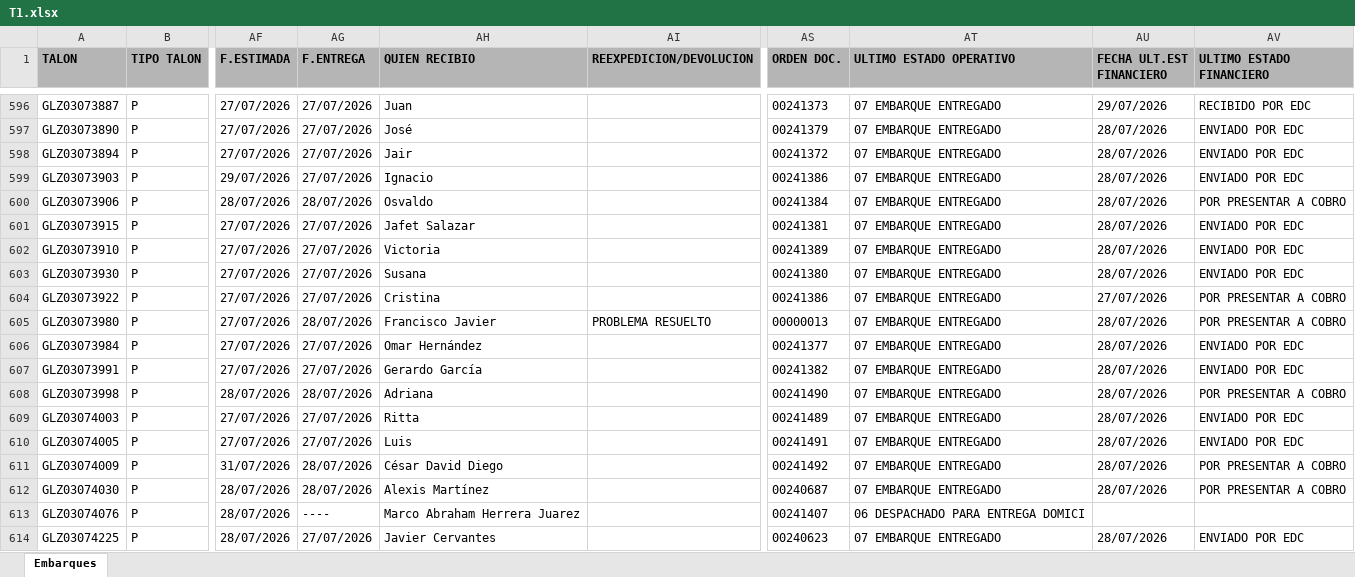
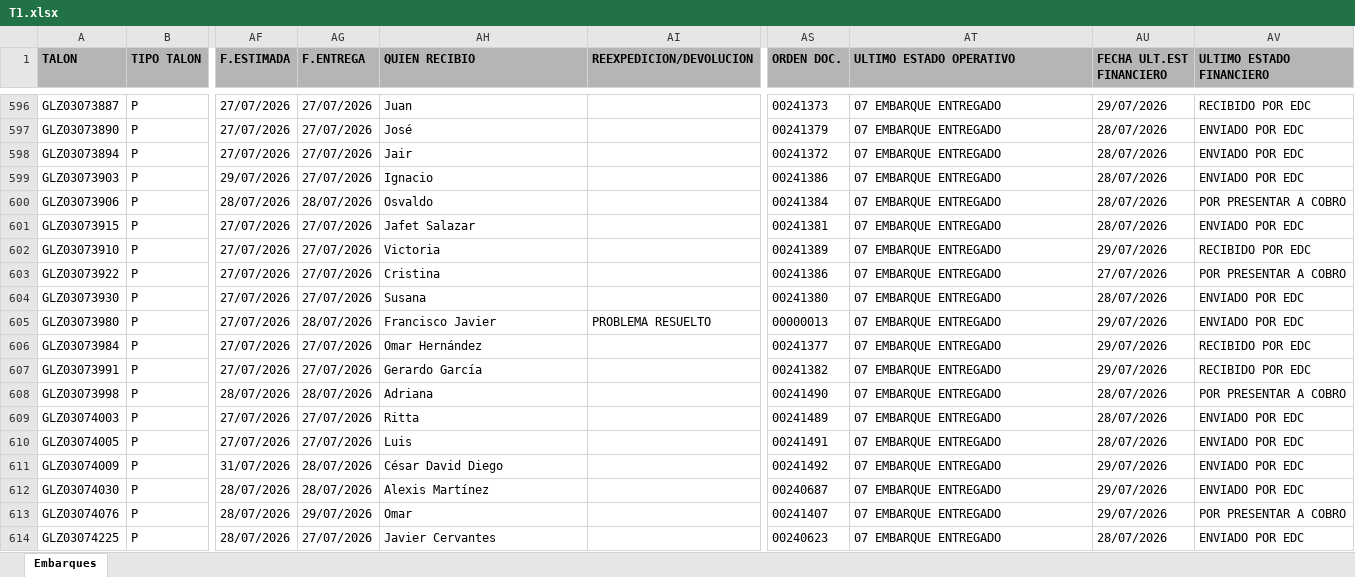
Before and after one commit to RH2026/nexion, an Excel workbook: T1.xlsx, sheet Embarques, drawn as a sheet; only a part is shown, gaps mark what is left out; values as stored, in another font and other column widths than the file's, no borders; the diff covers the shown part only; the diff names each change by its address in the sheet, - before the commit and + after, or states it on an @@ line.

Commit message:
BATCH_UPDATE // 30/07/2026 09:26

```diff
--- a/T1.xlsx (sheet Embarques)
+++ b/T1.xlsx (sheet Embarques)
-AU602 (FECHA ULT.EST FINANCIERO): 28/07/2026
+AU602 (FECHA ULT.EST FINANCIERO): 29/07/2026
-AV602 (ULTIMO ESTADO FINANCIERO): ENVIADO POR EDC
+AV602 (ULTIMO ESTADO FINANCIERO): RECIBIDO POR EDC
@@ row 604 moved to row 603: GLZ03073922 @@
-AU605:AU607 (FECHA ULT.EST FINANCIERO): 28/07/2026
+AU605:AU607 (FECHA ULT.EST FINANCIERO): 29/07/2026
-AV605 (ULTIMO ESTADO FINANCIERO): POR PRESENTAR A COBRO
+AV605 (ULTIMO ESTADO FINANCIERO): ENVIADO POR EDC
-AV606:AV607 (ULTIMO ESTADO FINANCIERO): ENVIADO POR EDC
+AV606:AV607 (ULTIMO ESTADO FINANCIERO): RECIBIDO POR EDC
-AU611:AU612 (FECHA ULT.EST FINANCIERO): 28/07/2026
+AU611:AU612 (FECHA ULT.EST FINANCIERO): 29/07/2026
-AV611:AV612 (ULTIMO ESTADO FINANCIERO): POR PRESENTAR A COBRO
+AV611:AV612 (ULTIMO ESTADO FINANCIERO): ENVIADO POR EDC
-AG613 (F.ENTREGA): ----
+AG613 (F.ENTREGA): 29/07/2026
-AH613 (QUIEN RECIBIO): Marco Abraham Herrera Juarez
+AH613 (QUIEN RECIBIO): Omar
-AT613 (ULTIMO ESTADO OPERATIVO): 06 DESPACHADO PARA ENTREGA DOMICI
+AT613 (ULTIMO ESTADO OPERATIVO): 07 EMBARQUE ENTREGADO
-AU613 (FECHA ULT.EST FINANCIERO): (empty)
+AU613 (FECHA ULT.EST FINANCIERO): 29/07/2026
-AV613 (ULTIMO ESTADO FINANCIERO): (empty)
+AV613 (ULTIMO ESTADO FINANCIERO): POR PRESENTAR A COBRO
```
Also changed, not shown: 25 added rows, 9 removed rows, 32 moved rows and 251 edited cells elsewhere in this sheet.
